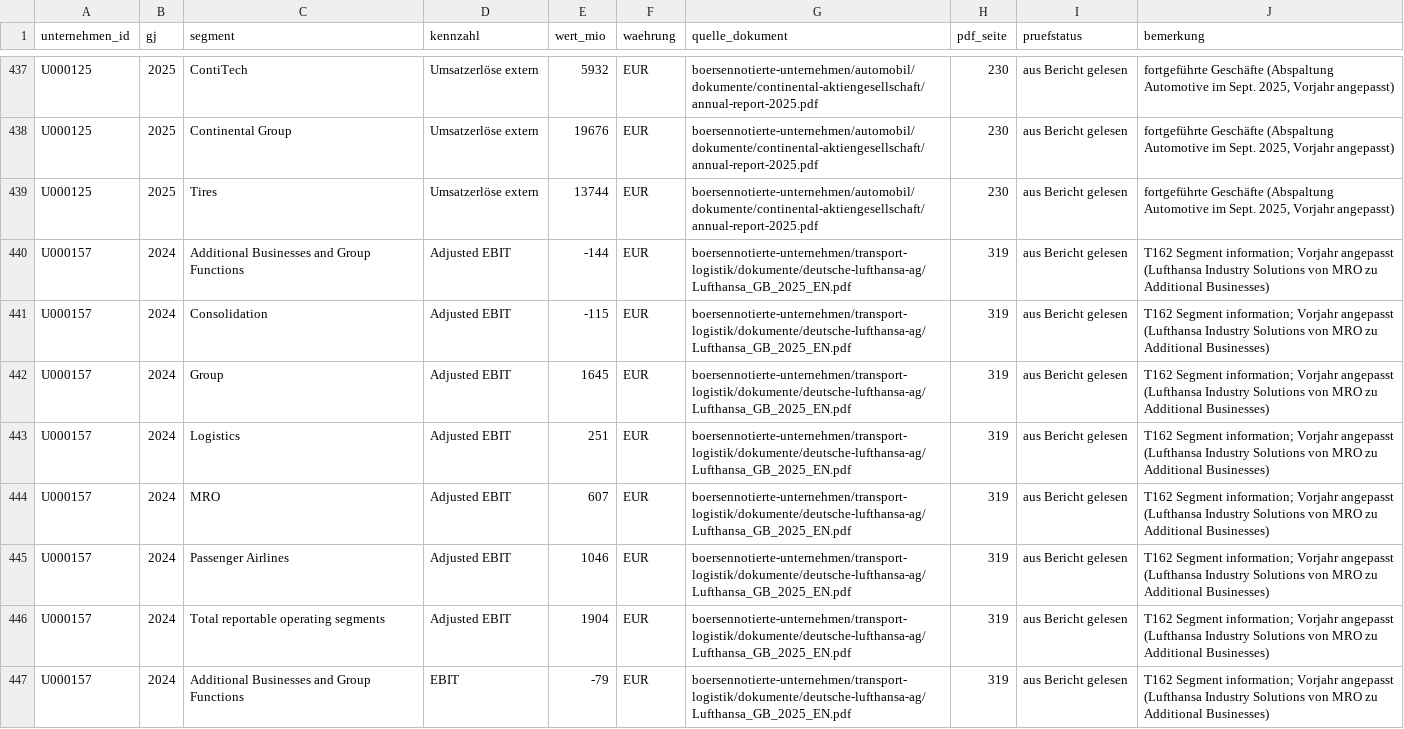
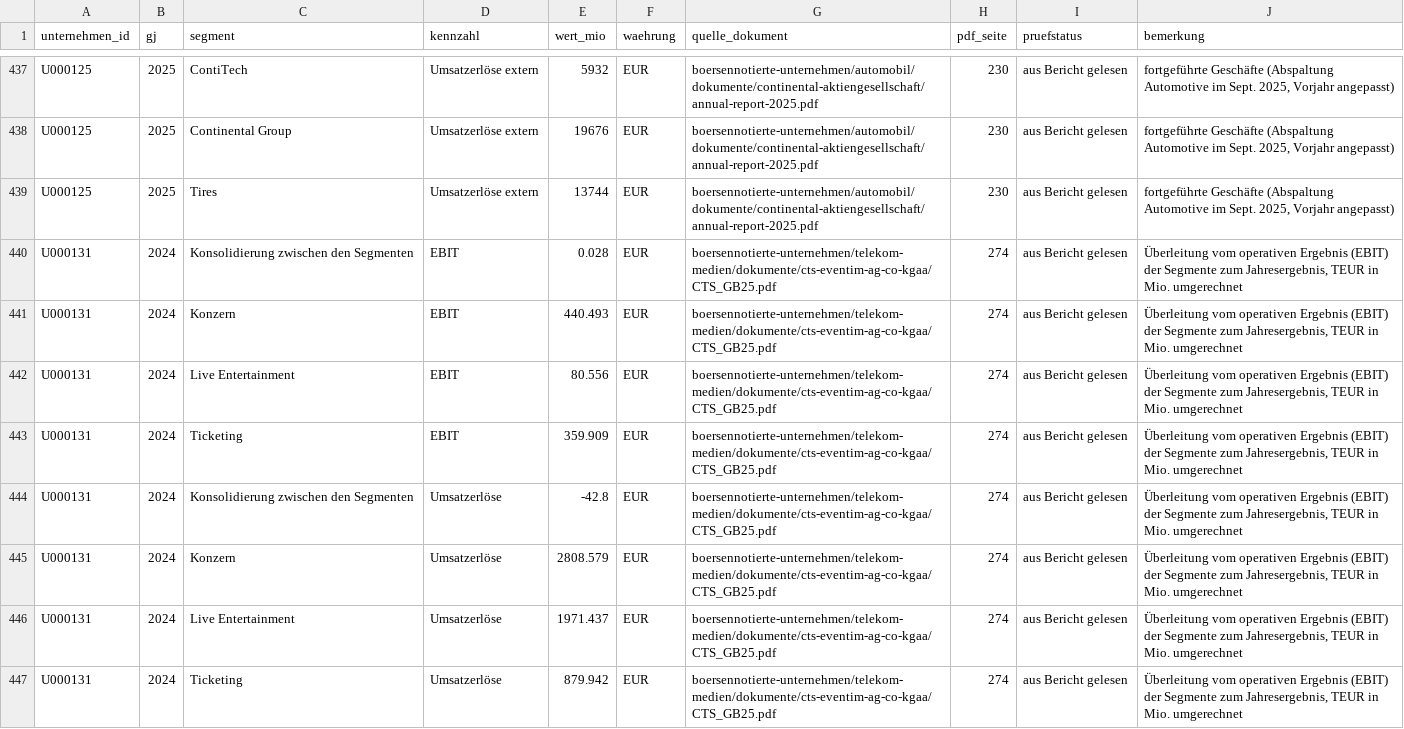
Before and after one commit to chillkrote/Unternehmenskennzahlen, a CSV file: segmente/segmente_lang.csv, drawn as a sheet; only a part is shown, gaps mark what is left out; the shorter side is filled out with more unchanged rows; the diff covers the shown part only.

```diff
--- a/segmente/segmente_lang.csv
+++ b/segmente/segmente_lang.csv
@@ -439 +439,9 @@ U000125;2025;Continental Group;Umsatzerlöse extern;19676;EUR;boersennotierte-un
 U000125;2025;Tires;Umsatzerlöse extern;13744;EUR;boersennotierte-unternehmen/automobil/dokumente/continental-aktiengesellschaft/annual-report-2025.pdf;230;aus Bericht gelesen;fortgeführte Geschäfte (Abspaltung Automotive im Sept. 2025, Vorjahr angepasst)
+U000131;2024;Konsolidierung zwischen den Segmenten;EBIT;0.028;EUR;boersennotierte-unternehmen/telekom-medien/dokumente/cts-eventim-ag-co-kgaa/CTS_GB25.pdf;274;aus Bericht gelesen;Überleitung vom operativen Ergebnis (EBIT) der Segmente zum Jahresergebnis, TEUR in Mio. umgerechnet
+U000131;2024;Konzern;EBIT;440.493;EUR;boersennotierte-unternehmen/telekom-medien/dokumente/cts-eventim-ag-co-kgaa/CTS_GB25.pdf;274;aus Bericht gelesen;Überleitung vom operativen Ergebnis (EBIT) der Segmente zum Jahresergebnis, TEUR in Mio. umgerechnet
+U000131;2024;Live Entertainment;EBIT;80.556;EUR;boersennotierte-unternehmen/telekom-medien/dokumente/cts-eventim-ag-co-kgaa/CTS_GB25.pdf;274;aus Bericht gelesen;Überleitung vom operativen Ergebnis (EBIT) der Segmente zum Jahresergebnis, TEUR in Mio. umgerechnet
+U000131;2024;Ticketing;EBIT;359.909;EUR;boersennotierte-unternehmen/telekom-medien/dokumente/cts-eventim-ag-co-kgaa/CTS_GB25.pdf;274;aus Bericht gelesen;Überleitung vom operativen Ergebnis (EBIT) der Segmente zum Jahresergebnis, TEUR in Mio. umgerechnet
+U000131;2024;Konsolidierung zwischen den Segmenten;Umsatzerlöse;-42.8;EUR;boersennotierte-unternehmen/telekom-medien/dokumente/cts-eventim-ag-co-kgaa/CTS_GB25.pdf;274;aus Bericht gelesen;Überleitung vom operativen Ergebnis (EBIT) der Segmente zum Jahresergebnis, TEUR in Mio. umgerechnet
+U000131;2024;Konzern;Umsatzerlöse;2808.579;EUR;boersennotierte-unternehmen/telekom-medien/dokumente/cts-eventim-ag-co-kgaa/CTS_GB25.pdf;274;aus Bericht gelesen;Überleitung vom operativen Ergebnis (EBIT) der Segmente zum Jahresergebnis, TEUR in Mio. umgerechnet
+U000131;2024;Live Entertainment;Umsatzerlöse;1971.437;EUR;boersennotierte-unternehmen/telekom-medien/dokumente/cts-eventim-ag-co-kgaa/CTS_GB25.pdf;274;aus Bericht gelesen;Überleitung vom operativen Ergebnis (EBIT) der Segmente zum Jahresergebnis, TEUR in Mio. umgerechnet
+U000131;2024;Ticketing;Umsatzerlöse;879.942;EUR;boersennotierte-unternehmen/telekom-medien/dokumente/cts-eventim-ag-co-kgaa/CTS_GB25.pdf;274;aus Bericht gelesen;Überleitung vom operativen Ergebnis (EBIT) der Segmente zum Jahresergebnis, TEUR in Mio. umgerechnet
```
Also changed, not shown: 8 added rows elsewhere in this file.
